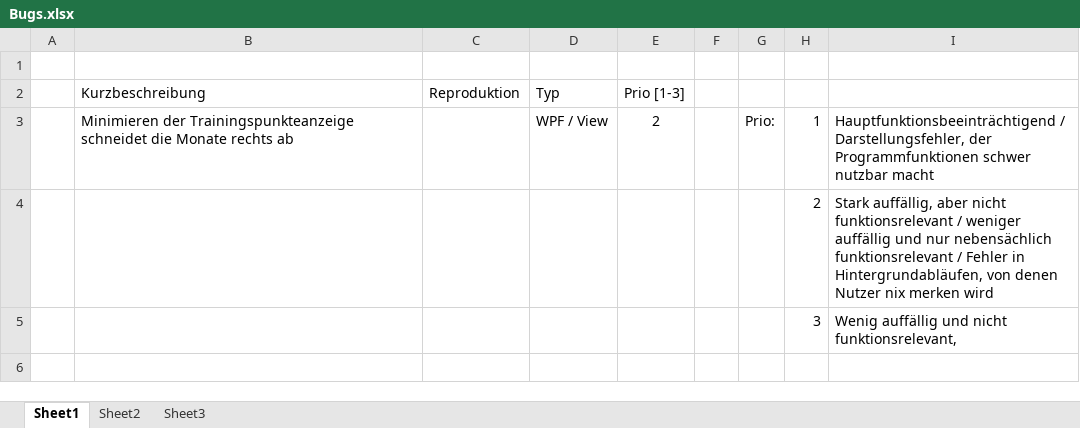
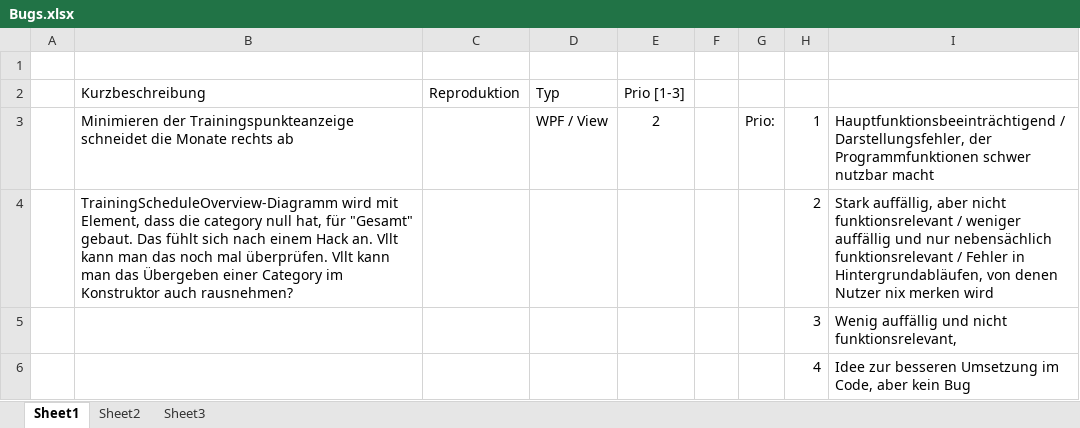
Before and after one commit to EmKay89/MyCoach, an Excel workbook: Bugs.xlsx, sheet Sheet1, drawn as a sheet; values as stored, in another font and other column widths than the file's, no borders; table styles not drawn; the diff names each change by its address in the sheet, - before the commit and + after, or states it on an @@ line.

```diff
--- a/Bugs.xlsx (sheet Sheet1)
+++ b/Bugs.xlsx (sheet Sheet1)
-B4 (Kurzbeschreibung): (empty)
+B4 (Kurzbeschreibung): TrainingScheduleOverview-Diagramm wird mit Element, dass die category null hat, für "Gesamt" gebaut. Das fühlt sich nach einem Hack an. Vllt kann man das noch mal überprüfen. Vllt kann man das Übergeben einer Category im Konstruktor auch rausnehmen?
+row 6:  |  |  |  |  |  |  | 4 | Idee zur besseren Umsetzung im Code, aber kein Bug
```
Also changed, not shown: 1 other file.
